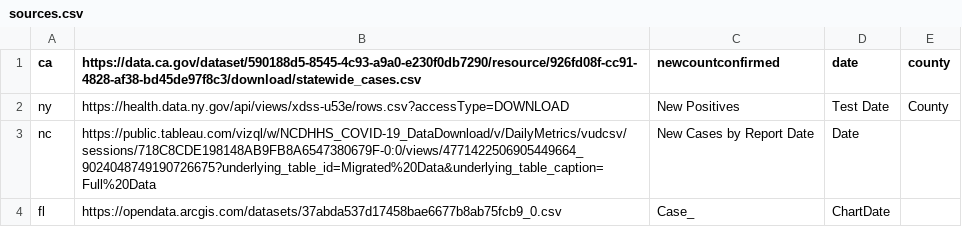
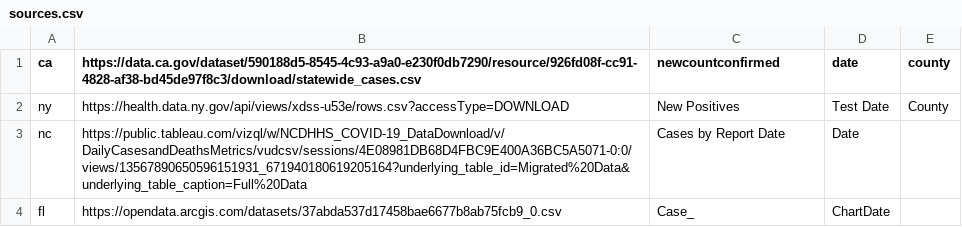
Before and after one commit to patricks1/covid, a CSV file: sources.csv, drawn as a sheet.

Commit message:
NC decided to make its data available again, but I needed to change some URLs around.

```diff
--- a/sources.csv
+++ b/sources.csv
@@ -2,3 +2,3 @@ ca,https://data.ca.gov/dataset/590188d5-8545-4c93-a9a0-e230f0db7290/resource/926
 ny,https://health.data.ny.gov/api/views/xdss-u53e/rows.csv?accessType=DOWNLOAD,New Positives,Test Date,County
-nc,https://public.tableau.com/vizql/w/NCDHHS_COVID-19_DataDownload/v/DailyMetrics/vudcsv/sessions/718C8CDE198148AB9FB8A6547380679F-0:0/views/4771422506905449664_9024048749190726675?underlying_table_id=Migrated%20Data&underlying_table_caption=Full%20Data,New Cases by Report Date,Date,
+nc,https://public.tableau.com/vizql/w/NCDHHS_COVID-19_DataDownload/v/DailyCasesandDeathsMetrics/vudcsv/sessions/4E08981DB68D4FBC9E400A36BC5A5071-0:0/views/13567890650596151931_671940180619205164?underlying_table_id=Migrated%20Data&underlying_table_caption=Full%20Data,Cases by Report Date,Date,
 fl,https://opendata.arcgis.com/datasets/37abda537d17458bae6677b8ab75fcb9_0.csv,Case_,ChartDate,
```
Also changed, not shown: 2 other files.
